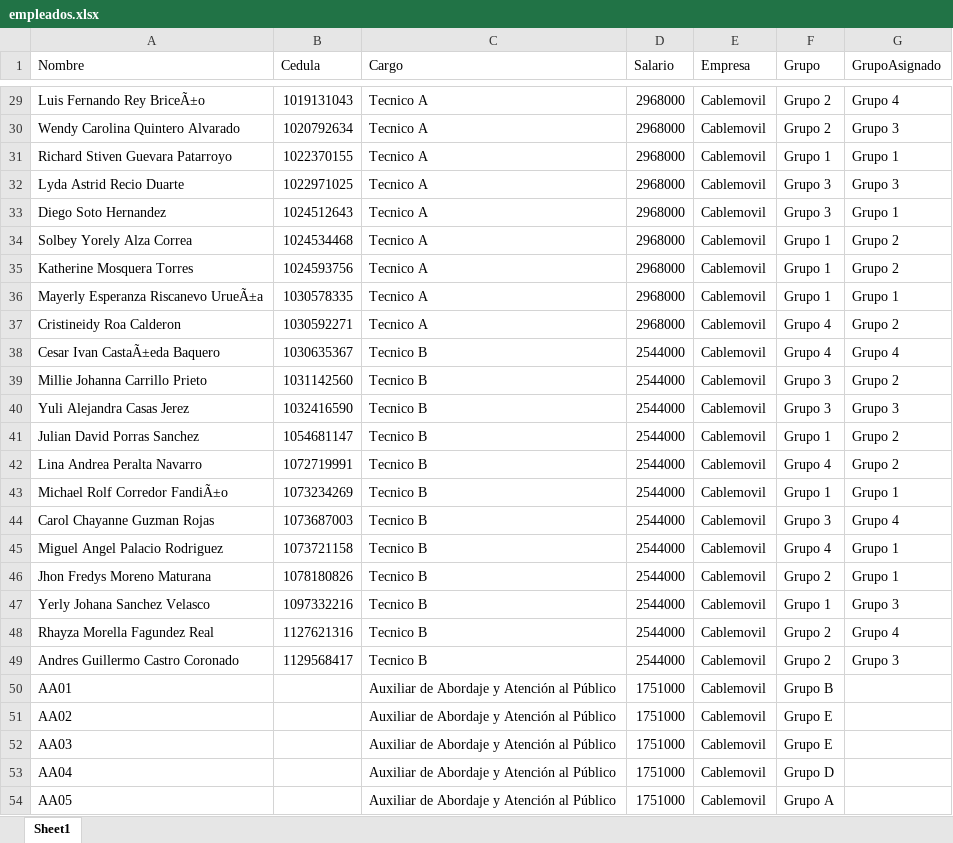
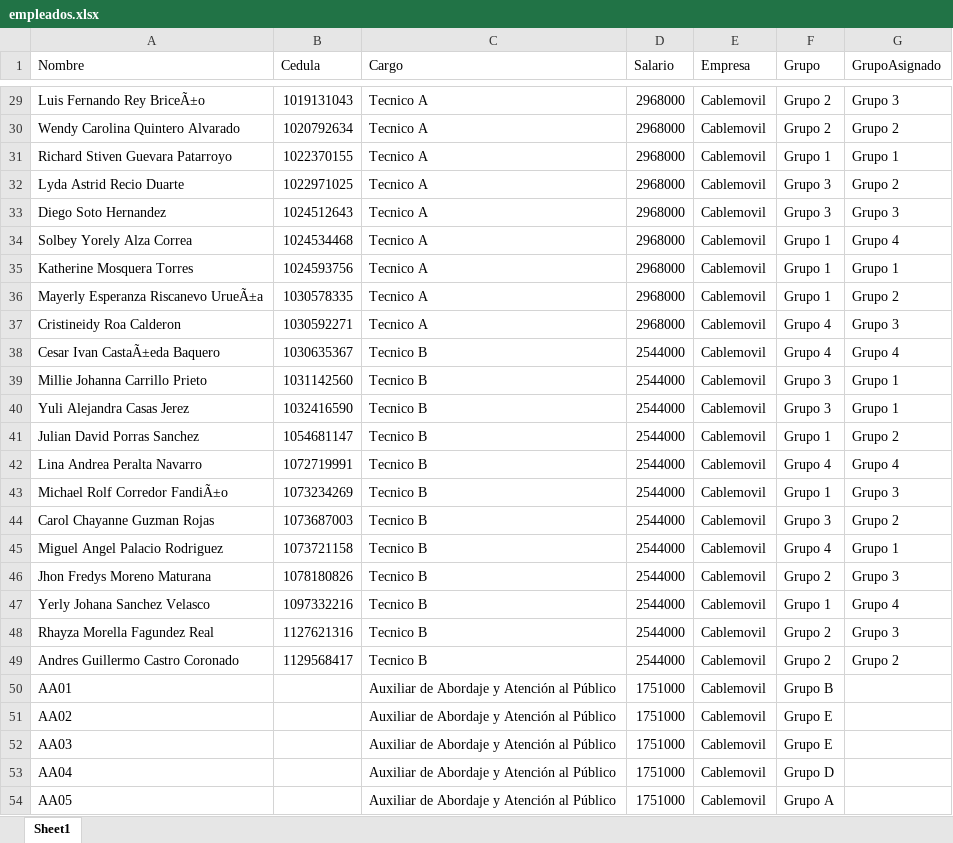
Before and after one commit to RichGuep/MovilGo, an Excel workbook: empleados.xlsx, sheet Sheet1, drawn as a sheet; only a part is shown, gaps mark what is left out; values as stored, in another font and other column widths than the file's, no borders; the diff covers the shown part only; the diff names each change by its address in the sheet, - before the commit and + after, or states it on an @@ line.

```diff
--- a/empleados.xlsx (sheet Sheet1)
+++ b/empleados.xlsx (sheet Sheet1)
-G29 (GrupoAsignado): Grupo 4
+G29 (GrupoAsignado): Grupo 3
-G30 (GrupoAsignado): Grupo 3
+G30 (GrupoAsignado): Grupo 2
-G32 (GrupoAsignado): Grupo 3
+G32 (GrupoAsignado): Grupo 2
-G33 (GrupoAsignado): Grupo 1
+G33 (GrupoAsignado): Grupo 3
-G34 (GrupoAsignado): Grupo 2
+G34 (GrupoAsignado): Grupo 4
-G35 (GrupoAsignado): Grupo 2
+G35 (GrupoAsignado): Grupo 1
-G36 (GrupoAsignado): Grupo 1
+G36 (GrupoAsignado): Grupo 2
-G37 (GrupoAsignado): Grupo 2
+G37 (GrupoAsignado): Grupo 3
-G39 (GrupoAsignado): Grupo 2
+G39 (GrupoAsignado): Grupo 1
-G40 (GrupoAsignado): Grupo 3
+G40 (GrupoAsignado): Grupo 1
-G42 (GrupoAsignado): Grupo 2
+G42 (GrupoAsignado): Grupo 4
-G43 (GrupoAsignado): Grupo 1
+G43 (GrupoAsignado): Grupo 3
-G44 (GrupoAsignado): Grupo 4
+G44 (GrupoAsignado): Grupo 2
-G46 (GrupoAsignado): Grupo 1
+G46 (GrupoAsignado): Grupo 3
-G47 (GrupoAsignado): Grupo 3
+G47 (GrupoAsignado): Grupo 4
-G48 (GrupoAsignado): Grupo 4
+G48 (GrupoAsignado): Grupo 3
-G49 (GrupoAsignado): Grupo 3
+G49 (GrupoAsignado): Grupo 2
```
Also changed, not shown: 15 edited cells elsewhere in this sheet.
